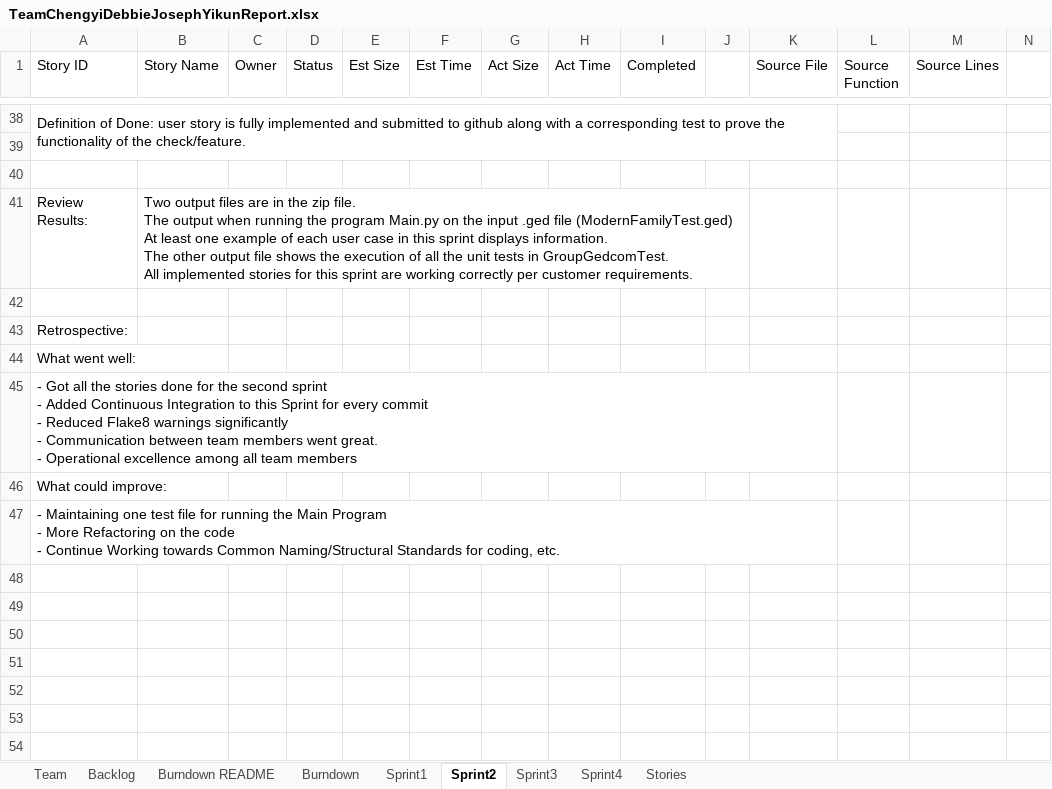
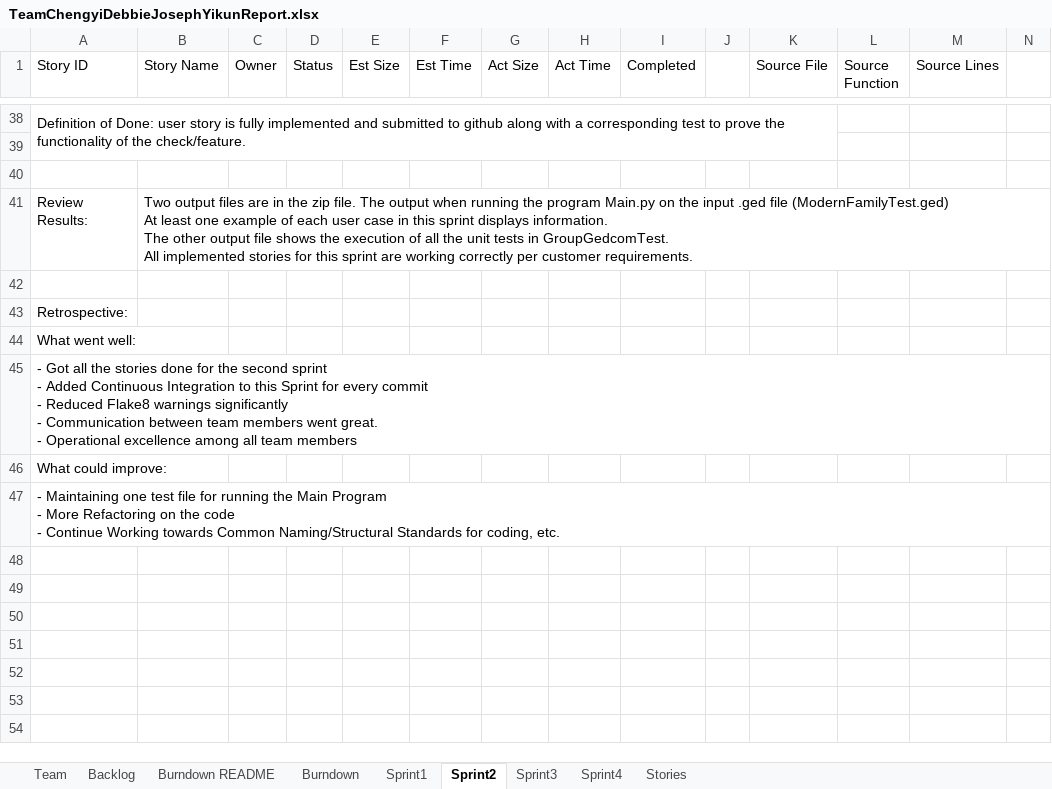
Before and after one commit to daharrington1/CS555W, an Excel workbook: Docs/TeamReport/TeamChengyiDebbieJosephYikunReport.xlsx, sheet Sprint2, drawn as a sheet; only a part is shown, gaps mark what is left out; values as stored, in another font and other column widths than the file's, no cell formats; the diff names each change by its address in the sheet, - before the commit and + after, or states it on an @@ line.

```diff
--- a/Docs/TeamReport/TeamChengyiDebbieJosephYikunReport.xlsx (sheet Sprint2)
+++ b/Docs/TeamReport/TeamChengyiDebbieJosephYikunReport.xlsx (sheet Sprint2)
-B41 (Story Name): …customer requirements.
+B41 (Story Name): …customer requirements.
-B41:J41 merged
-A45:K45 merged
-A47:K47 merged
```
Also changed, not shown: sheet Sprint3, sheet Sprint4, sheet Backlog, sheet Burndown, cell formats, charts or pictures, 4 other files.
